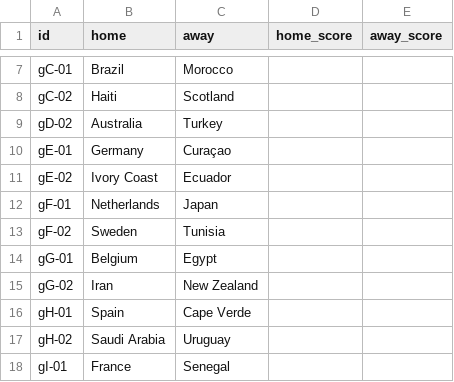
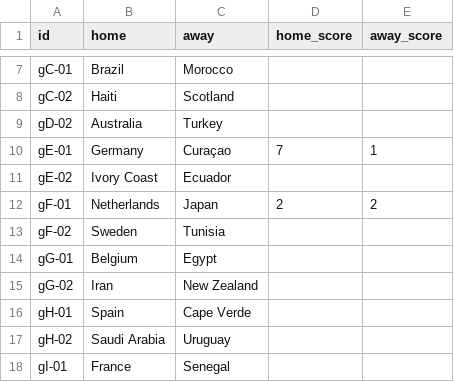
Before and after one commit to innovationwizard/2026WC, a CSV file: web/data/results_live.csv, drawn as a sheet; only a part is shown, gaps mark what is left out.

```diff
--- a/web/data/results_live.csv
+++ b/web/data/results_live.csv
@@ -9,5 +9,5 @@ gC-02,Haiti,Scotland,,
 gD-02,Australia,Turkey,,
-gE-01,Germany,Curaçao,,
+gE-01,Germany,Curaçao,7,1
 gE-02,Ivory Coast,Ecuador,,
-gF-01,Netherlands,Japan,,
+gF-01,Netherlands,Japan,2,2
 gF-02,Sweden,Tunisia,,
```
Also changed, not shown: web/data/market_odds.csv, 1 other file.
